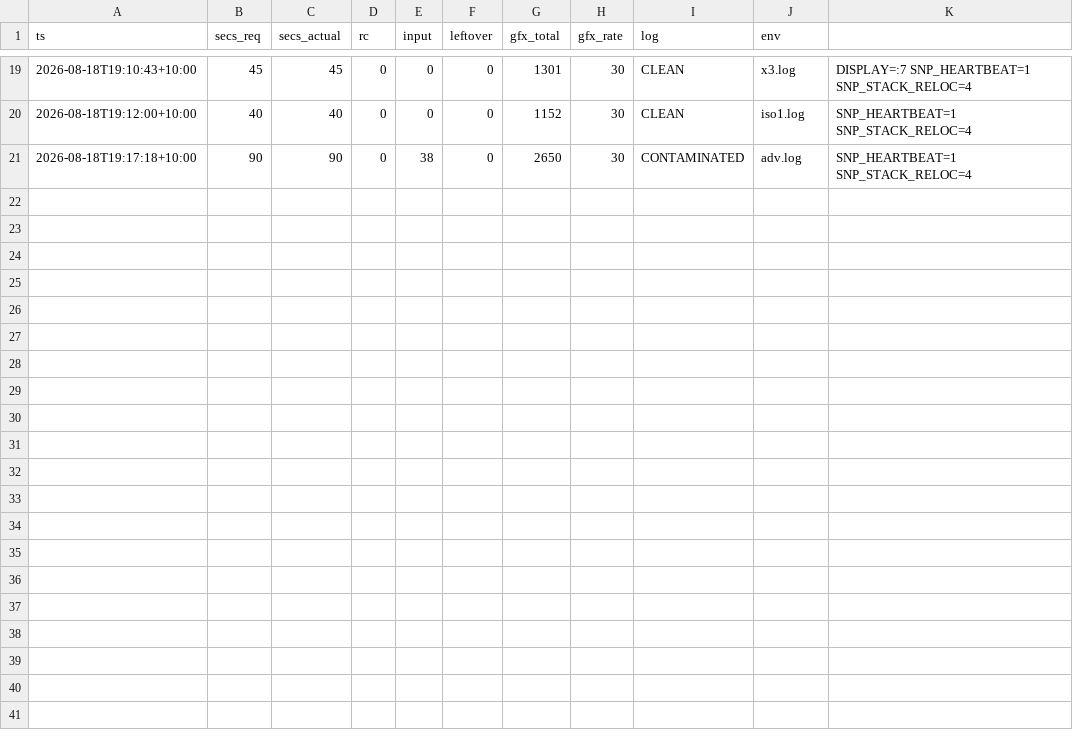
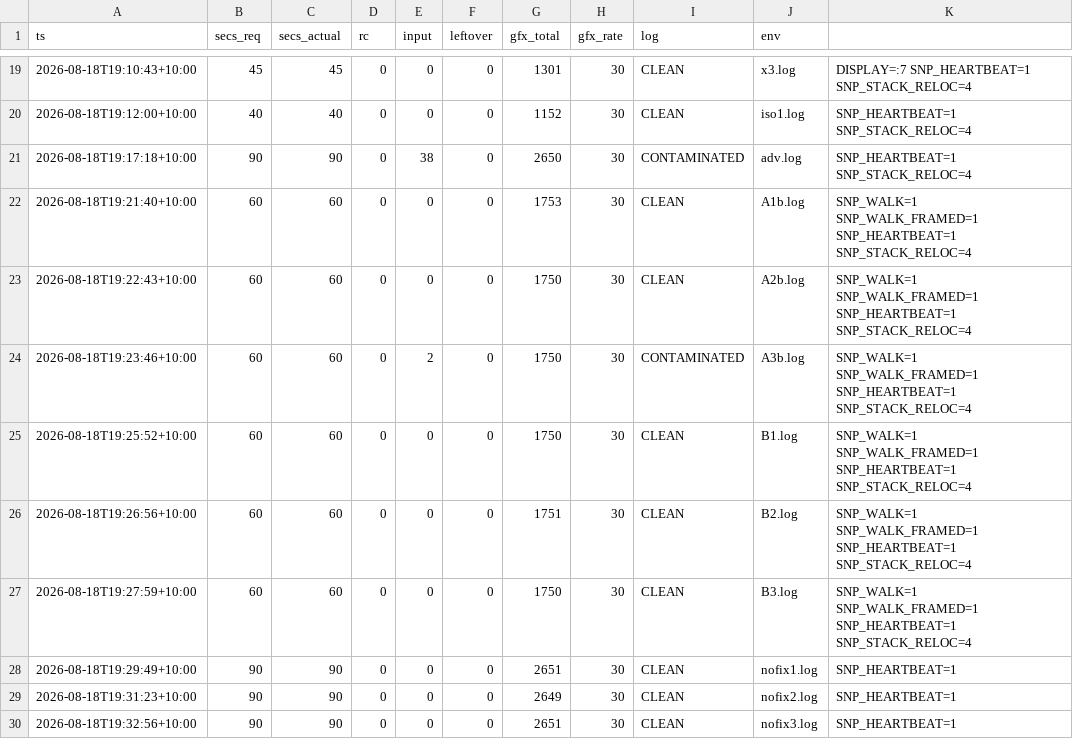
Before and after one commit to johvmac/sin-punishment-recompiled, a TSV file: docs/run-log.tsv, drawn as a sheet; only a part is shown, gaps mark what is left out.

```diff
--- a/docs/run-log.tsv
+++ b/docs/run-log.tsv
@@ -21 +21,10 @@ ts	secs_req	secs_actual	rc	input	leftover	gfx_total	gfx_rate	log	env
 2026-08-18T19:17:18+10:00	90	90	0	38	0	2650	30	CONTAMINATED	adv.log	SNP_HEARTBEAT=1 SNP_STACK_RELOC=4
+2026-08-18T19:21:40+10:00	60	60	0	0	0	1753	30	CLEAN	A1b.log	SNP_WALK=1 SNP_WALK_FRAMED=1 SNP_HEARTBEAT=1 SNP_STACK_RELOC=4
+2026-08-18T19:22:43+10:00	60	60	0	0	0	1750	30	CLEAN	A2b.log	SNP_WALK=1 SNP_WALK_FRAMED=1 SNP_HEARTBEAT=1 SNP_STACK_RELOC=4
+2026-08-18T19:23:46+10:00	60	60	0	2	0	1750	30	CONTAMINATED	A3b.log	SNP_WALK=1 SNP_WALK_FRAMED=1 SNP_HEARTBEAT=1 SNP_STACK_RELOC=4
+2026-08-18T19:25:52+10:00	60	60	0	0	0	1750	30	CLEAN	B1.log	SNP_WALK=1 SNP_WALK_FRAMED=1 SNP_HEARTBEAT=1 SNP_STACK_RELOC=4
+2026-08-18T19:26:56+10:00	60	60	0	0	0	1751	30	CLEAN	B2.log	SNP_WALK=1 SNP_WALK_FRAMED=1 SNP_HEARTBEAT=1 SNP_STACK_RELOC=4
+2026-08-18T19:27:59+10:00	60	60	0	0	0	1750	30	CLEAN	B3.log	SNP_WALK=1 SNP_WALK_FRAMED=1 SNP_HEARTBEAT=1 SNP_STACK_RELOC=4
+2026-08-18T19:29:49+10:00	90	90	0	0	0	2651	30	CLEAN	nofix1.log	SNP_HEARTBEAT=1
+2026-08-18T19:31:23+10:00	90	90	0	0	0	2649	30	CLEAN	nofix2.log	SNP_HEARTBEAT=1
+2026-08-18T19:32:56+10:00	90	90	0	0	0	2651	30	CLEAN	nofix3.log	SNP_HEARTBEAT=1
```
Also changed, not shown: 2 other files.
